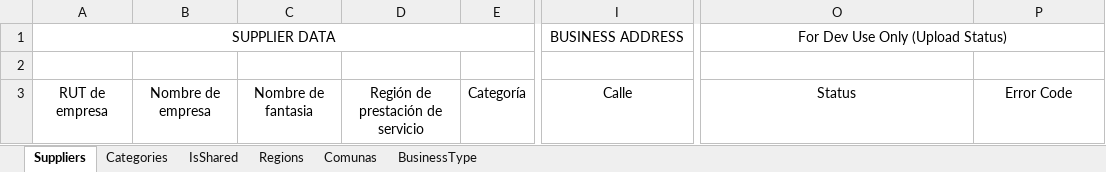
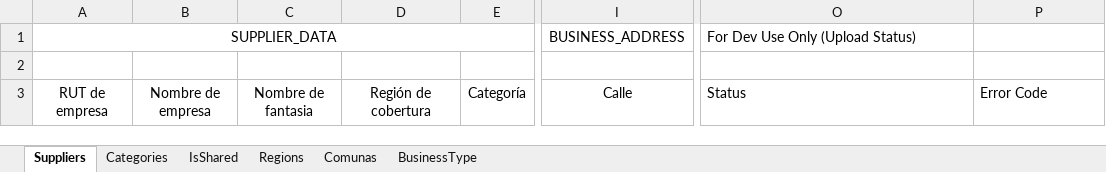
Before and after one commit to kranthi590/next-deal-api, an Excel workbook: src/Suppliers.xlsm, sheet Suppliers, drawn as a sheet; only a part is shown, gaps mark what is left out; values as stored, in another font and other column widths than the file's, no borders; the diff names each change by its address in the sheet, - before the commit and + after, or states it on an @@ line.

Commit message:
add latest excel file

```diff
--- a/src/Suppliers.xlsm (sheet Suppliers)
+++ b/src/Suppliers.xlsm (sheet Suppliers)
-A1: SUPPLIER DATA
+A1: SUPPLIER_DATA
-I1: BUSINESS ADDRESS
+I1: BUSINESS_ADDRESS
-O1 alignment: center
+O1 alignment: left
-O1:P1 merged
-D3: Región de prestación de servicio
+D3: Región de cobertura
-O3:P3 alignment: center
+O3:P3 alignment: left
```
Also changed, not shown: sheet IsShared, hidden cells, 1 other file.
